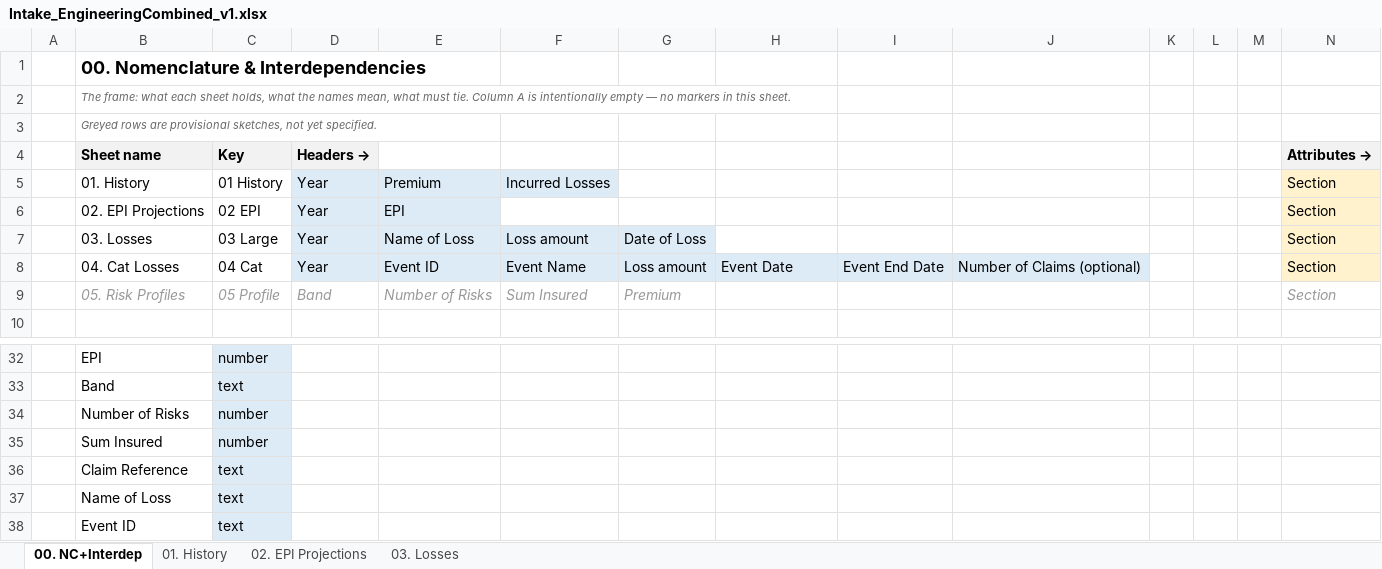
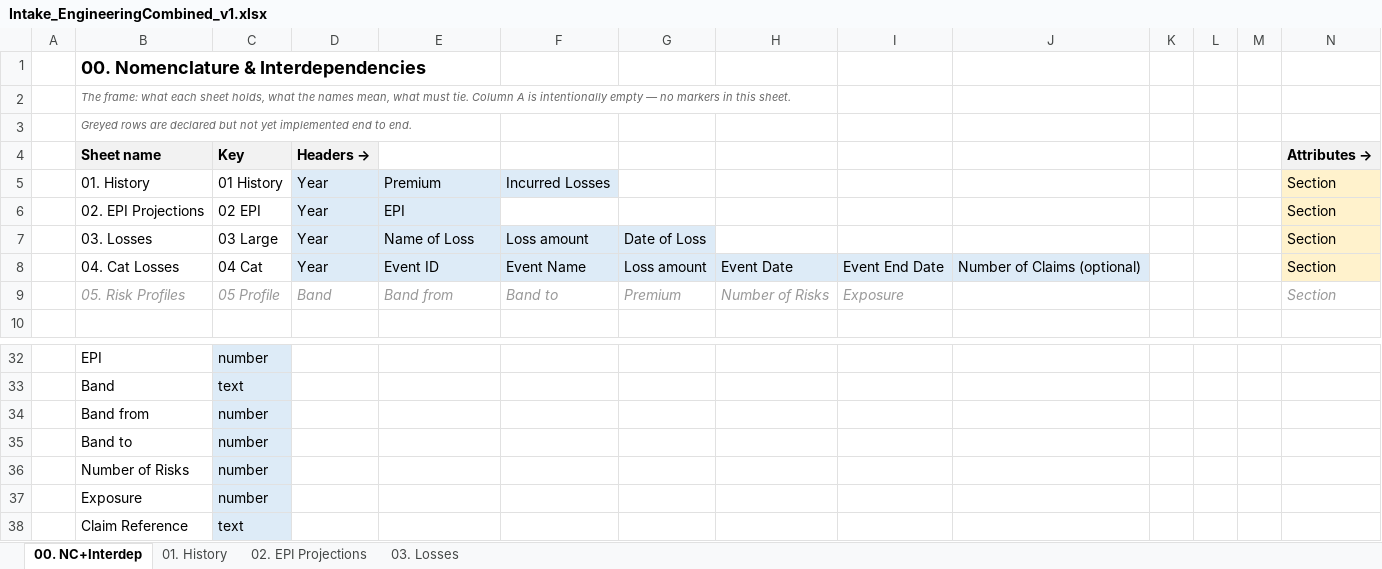
Before and after one commit to kreussito/Data_Transform, an Excel workbook: Intake_EngineeringCombined_v1.xlsx, sheet 00. NC+Interdep, drawn as a sheet; only a part is shown, gaps mark what is left out; the shorter side is filled out with more unchanged rows; values as stored, in another font and other column widths than the file's, no borders; addresses are those after the commit; rows hold the shown columns only; the diff names each change by its address in the sheet, - before the commit and + after, or states it on an @@ line.

```diff
--- a/Intake_EngineeringCombined_v1.xlsx (sheet 00. NC+Interdep)
+++ b/Intake_EngineeringCombined_v1.xlsx (sheet 00. NC+Interdep)
-B3 (Sheet name): …rows are provisional sketches, not yet specified.
+B3 (Sheet name): …rows are declared but not yet implemented end to end.
-E9: Number of Risks
+E9: Band from
-F9: Sum Insured
+F9: Band to
-H9: (empty)
+H9: Number of Risks
-I9: (empty)
+I9: Exposure
+row 34:  | Band from | number
+row 35:  | Band to | number
-B37 (Sheet name): Sum Insured
+B37 (Sheet name): Exposure
```
Also changed, not shown: Intake_Engineering_v1.xlsx, Intake_FireCat_v1.xlsx, 5 other files.
